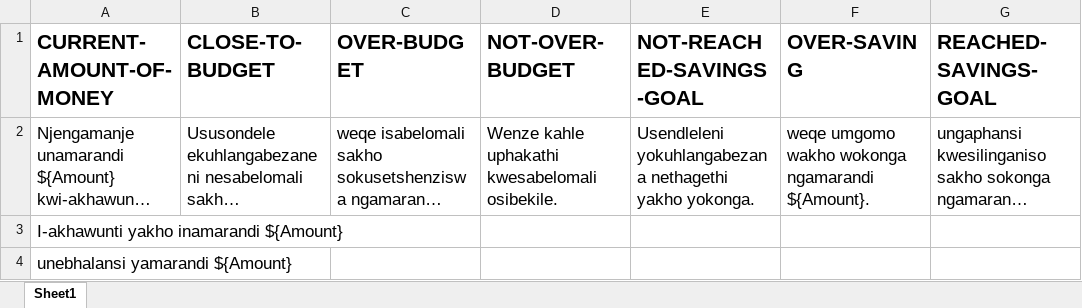
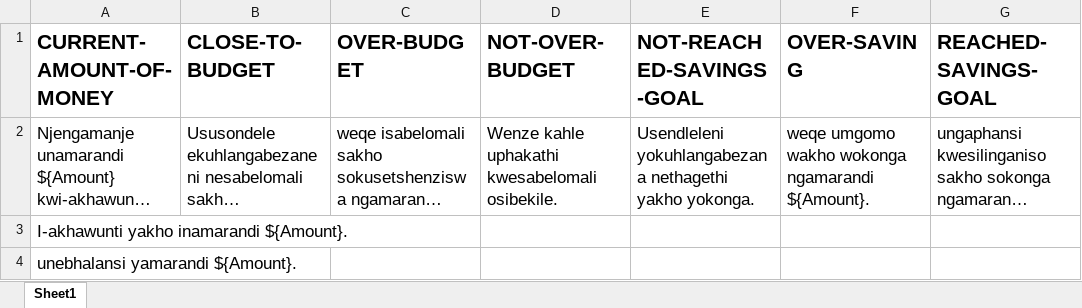
Before and after one commit to Junior-moraba/Daft, an Excel workbook: templates.xlsx, sheet Sheet1, drawn as a sheet; only a part is shown; long unchanged cells end in …; values as stored, in another font and other column widths than the file's, no borders; the diff names each change by its address in the sheet, - before the commit and + after, or states it on an @@ line.

Commit message:
updatedLibrariesAndTemplatefiller

```diff
--- a/templates.xlsx (sheet Sheet1)
+++ b/templates.xlsx (sheet Sheet1)
-A3 (CURRENT-AMOUNT-OF-MONEY): I-akhawunti yakho inamarandi ${Amount}
+A3 (CURRENT-AMOUNT-OF-MONEY): I-akhawunti yakho inamarandi ${Amount}.
-A4 (CURRENT-AMOUNT-OF-MONEY): unebhalansi yamarandi ${Amount}
+A4 (CURRENT-AMOUNT-OF-MONEY): unebhalansi yamarandi ${Amount}.
```
Also changed, not shown: 24 other files.
